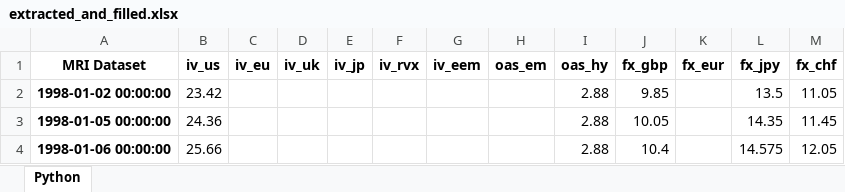
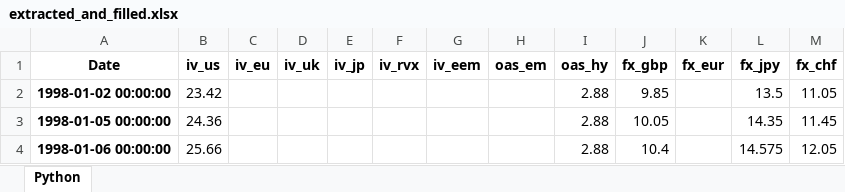
Before and after one commit to horns-hooves-unlimited/HH_Codebase, an Excel workbook: HH_Projects/01_Market_Risk_Indicator/Data_Files/Test_Files/extracted_and_filled.xlsx, sheet Python, drawn as a sheet; only a part is shown; values as stored, in another font and other column widths than the file's, no borders; the diff names each change by its address in the sheet, - before the commit and + after, or states it on an @@ line.

```diff
--- a/HH_Projects/01_Market_Risk_Indicator/Data_Files/Test_Files/extracted_and_filled.xlsx (sheet Python)
+++ b/HH_Projects/01_Market_Risk_Indicator/Data_Files/Test_Files/extracted_and_filled.xlsx (sheet Python)
-A1: MRI Dataset
+A1: Date
```
Also changed, not shown: HH_Projects/01_Market_Risk_Indicator/Data_Files/Test_Files/bus_dts.xlsx, HH_Projects/01_Market_Risk_Indicator/Data_Files/Test_Files/bus_nyse_dts.xlsx, 9 other files.
